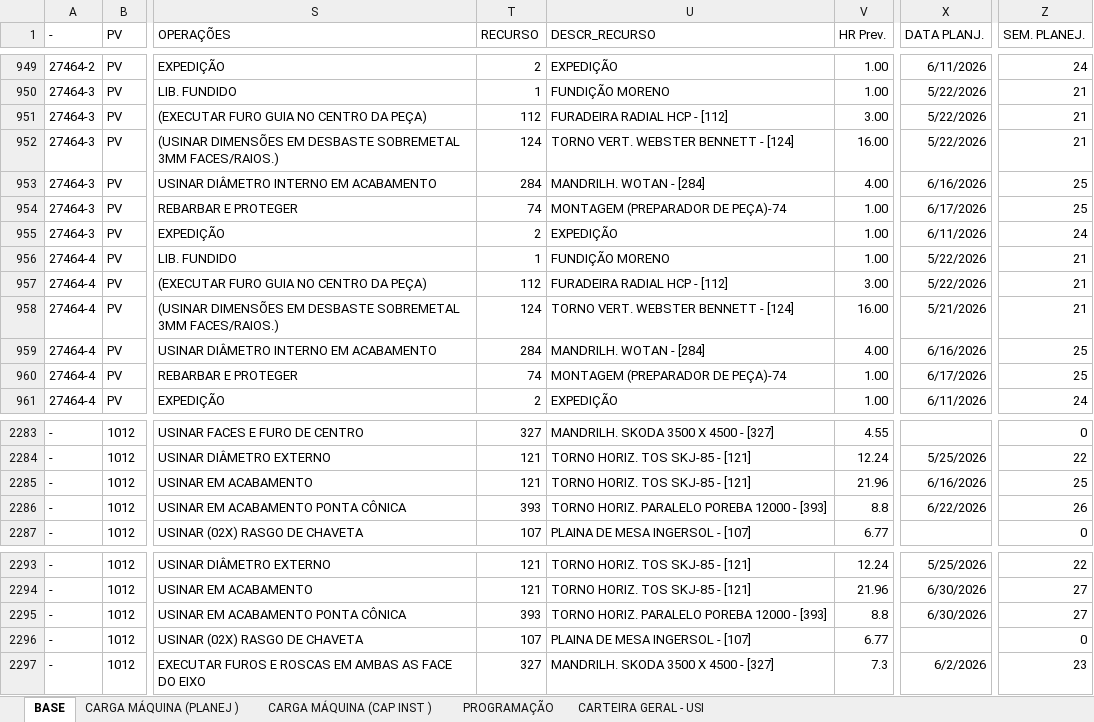
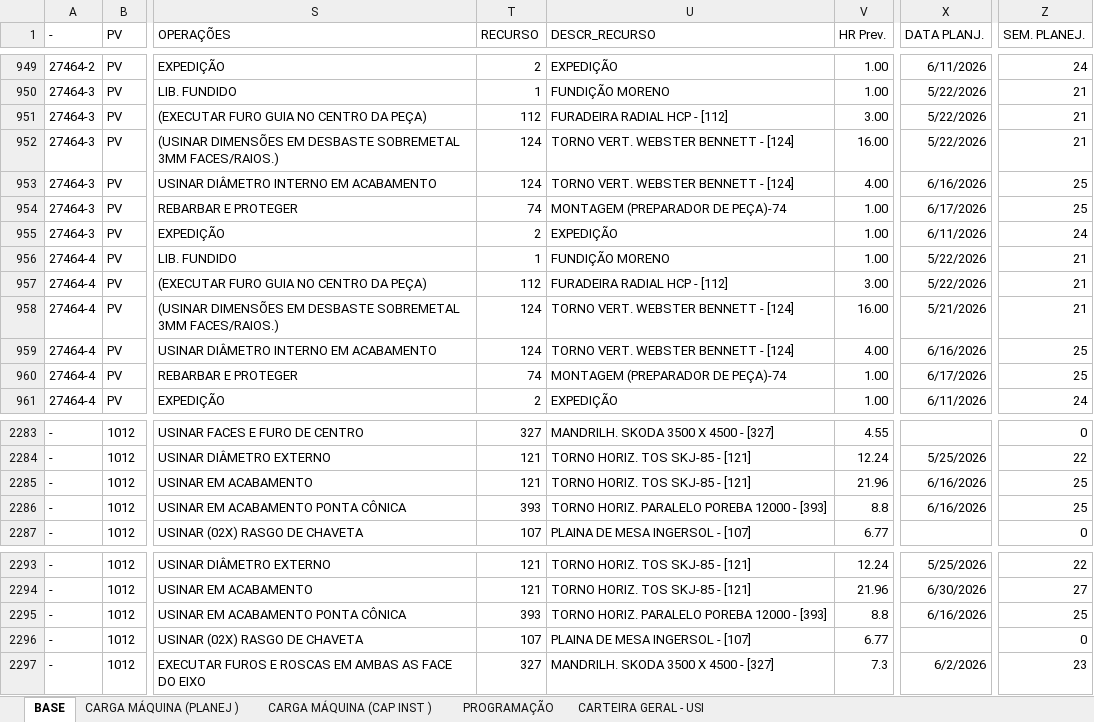
Before and after one commit to gilmarcosta2812200-hash/Progr_MECAL.html, an Excel workbook: PROG. SEMANAL_TESTE.xlsx, sheet BASE, drawn as a sheet; only a part is shown, gaps mark what is left out; values as stored, in another font and other column widths than the file's, no borders; table styles not drawn; the diff names each change by its address in the sheet, - before the commit and + after, or states it on an @@ line.

```diff
--- a/PROG. SEMANAL_TESTE.xlsx (sheet BASE)
+++ b/PROG. SEMANAL_TESTE.xlsx (sheet BASE)
-T953 (RECURSO): 284
+T953 (RECURSO): 124
-U953 (DESCR_RECURSO): MANDRILH. WOTAN - [284]
+U953 (DESCR_RECURSO): TORNO VERT. WEBSTER BENNETT - [124]
-T959 (RECURSO): 284
+T959 (RECURSO): 124
-U959 (DESCR_RECURSO): MANDRILH. WOTAN - [284]
+U959 (DESCR_RECURSO): TORNO VERT. WEBSTER BENNETT - [124]
-X2286 (DATA PLANJ.): 6/22/2026
+X2286 (DATA PLANJ.): 6/16/2026
-Z2286 (SEM. PLANEJ.): 26
+Z2286 (SEM. PLANEJ.): 25
-X2295 (DATA PLANJ.): 6/30/2026
+X2295 (DATA PLANJ.): 6/16/2026
-Z2295 (SEM. PLANEJ.): 27
+Z2295 (SEM. PLANEJ.): 25
```
Also changed, not shown: sheet PROGRAMAÇÃO, sheet CARGA MÁQUINA (PLANEJ ), sheet CARGA MÁQUINA (CAP INST ).
